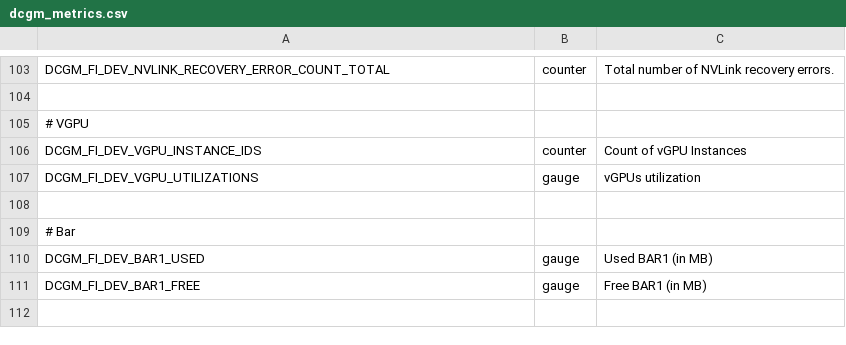
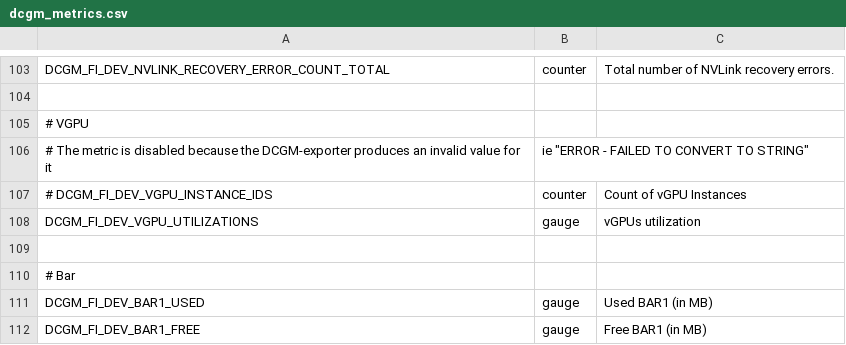
Before and after one commit to canonical/hardware-observer-operator, a CSV file: src/gpu_metrics/dcgm_metrics.csv, drawn as a sheet; only a part is shown, gaps mark what is left out; the shorter side is filled out with more unchanged rows.

Commit message:
Comment out the faulty DCGM-exporter metric

```diff
--- a/src/gpu_metrics/dcgm_metrics.csv
+++ b/src/gpu_metrics/dcgm_metrics.csv
@@ -105,3 +105,4 @@ DCGM_FI_DEV_NVLINK_RECOVERY_ERROR_COUNT_TOTAL, counter, Total number of NVLink r
 # VGPU
-DCGM_FI_DEV_VGPU_INSTANCE_IDS, counter, Count of vGPU Instances
+# The metric is disabled because the DCGM-exporter produces an invalid value for it, ie "ERROR - FAILED TO CONVERT TO STRING"
+# DCGM_FI_DEV_VGPU_INSTANCE_IDS, counter, Count of vGPU Instances
 DCGM_FI_DEV_VGPU_UTILIZATIONS,   gauge, vGPUs utilization
```
